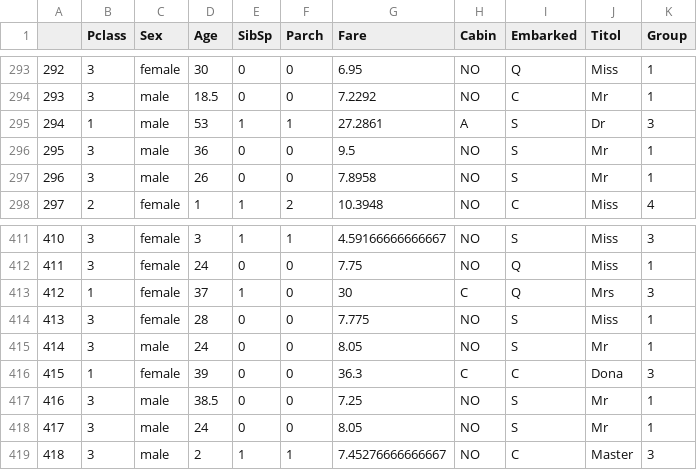
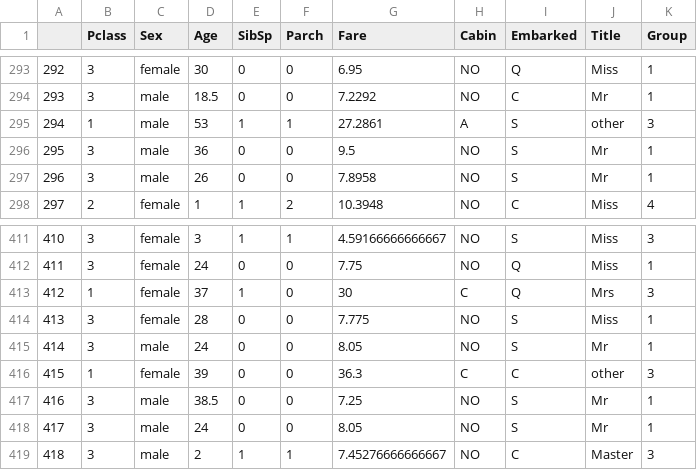
Before and after one commit to vboix2/PRA2_NetejaDades, a CSV file: data/Titanic_test_clean.csv, drawn as a sheet; only a part is shown, gaps mark what is left out; the diff covers the shown part only.

```diff
--- a/data/Titanic_test_clean.csv
+++ b/data/Titanic_test_clean.csv
@@ -1 +1 @@
-"","Pclass","Sex","Age","SibSp","Parch","Fare","Cabin","Embarked","Titol","Group"
+"","Pclass","Sex","Age","SibSp","Parch","Fare","Cabin","Embarked","Title","Group"
@@ -294,3 +294,3 @@
 "293",3,"male",18.5,0,0,7.2292,"NO","C","Mr",1
-"294",1,"male",53,1,1,27.2861,"A","S","Dr",3
+"294",1,"male",53,1,1,27.2861,"A","S","other",3
 "295",3,"male",36,0,0,9.5,"NO","S","Mr",1
@@ -415,3 +415,3 @@
 "414",3,"male",24,0,0,8.05,"NO","S","Mr",1
-"415",1,"female",39,0,0,36.3,"C","C","Dona",3
+"415",1,"female",39,0,0,36.3,"C","C","other",3
 "416",3,"male",38.5,0,0,7.25,"NO","S","Mr",1
```
Also changed, not shown: 5 edited cells elsewhere in this file, data/Titanic_train_clean.csv, 1 other file.
